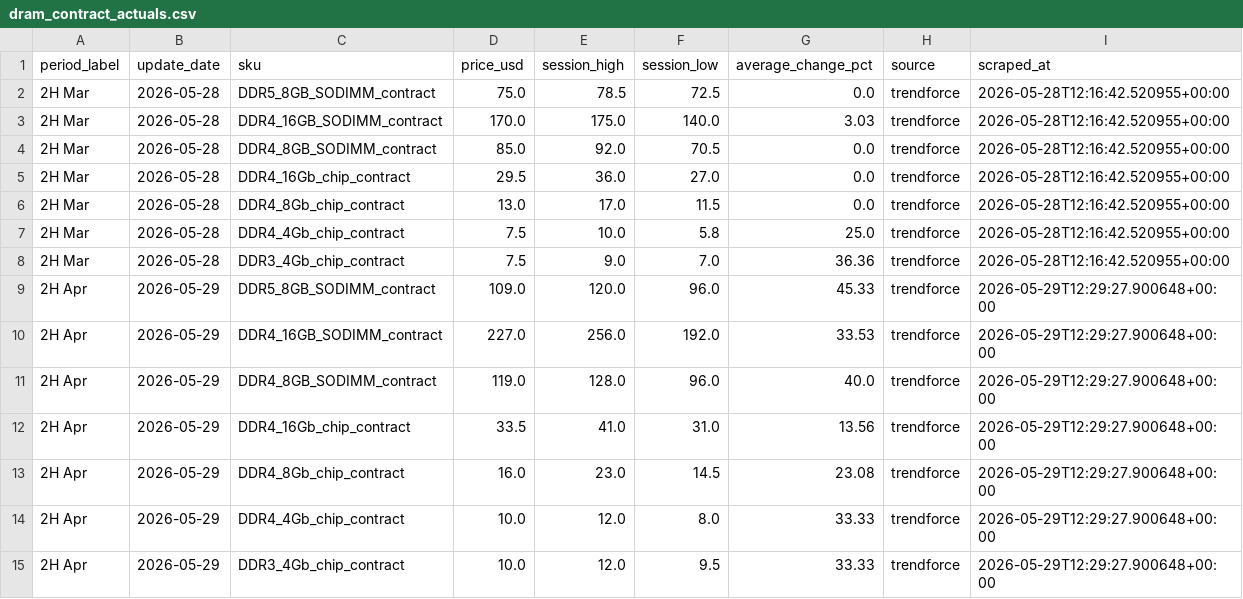
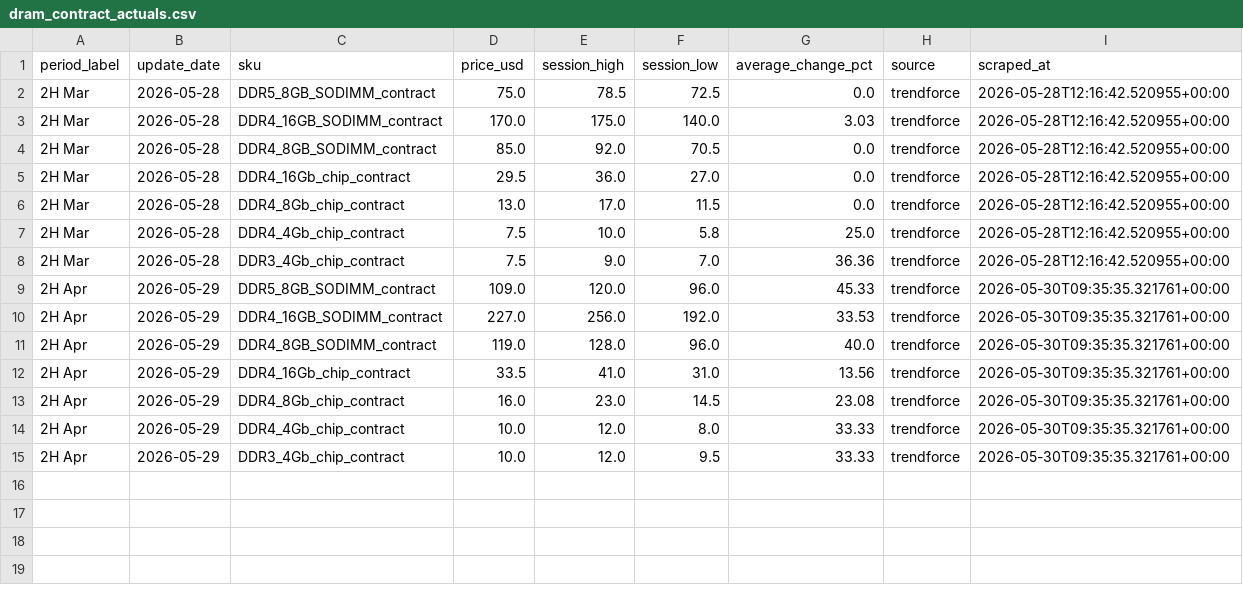
Before and after one commit to 94yz6n6q9z-arch/Memory-Cycle-Daily-Report, a CSV file: data/dram_contract_actuals.csv, drawn as a sheet.

```diff
--- a/data/dram_contract_actuals.csv
+++ b/data/dram_contract_actuals.csv
@@ -8,8 +8,8 @@ period_label,update_date,sku,price_usd,session_high,session_low,average_change_p
 2H Mar,2026-05-28,DDR3_4Gb_chip_contract,7.5,9.0,7.0,36.36,trendforce,2026-05-28T12:16:42.520955+00:00
-2H Apr,2026-05-29,DDR5_8GB_SODIMM_contract,109.0,120.0,96.0,45.33,trendforce,2026-05-29T12:29:27.900648+00:00
-2H Apr,2026-05-29,DDR4_16GB_SODIMM_contract,227.0,256.0,192.0,33.53,trendforce,2026-05-29T12:29:27.900648+00:00
-2H Apr,2026-05-29,DDR4_8GB_SODIMM_contract,119.0,128.0,96.0,40.0,trendforce,2026-05-29T12:29:27.900648+00:00
-2H Apr,2026-05-29,DDR4_16Gb_chip_contract,33.5,41.0,31.0,13.56,trendforce,2026-05-29T12:29:27.900648+00:00
-2H Apr,2026-05-29,DDR4_8Gb_chip_contract,16.0,23.0,14.5,23.08,trendforce,2026-05-29T12:29:27.900648+00:00
-2H Apr,2026-05-29,DDR4_4Gb_chip_contract,10.0,12.0,8.0,33.33,trendforce,2026-05-29T12:29:27.900648+00:00
-2H Apr,2026-05-29,DDR3_4Gb_chip_contract,10.0,12.0,9.5,33.33,trendforce,2026-05-29T12:29:27.900648+00:00
+2H Apr,2026-05-29,DDR5_8GB_SODIMM_contract,109.0,120.0,96.0,45.33,trendforce,2026-05-30T09:35:35.321761+00:00
+2H Apr,2026-05-29,DDR4_16GB_SODIMM_contract,227.0,256.0,192.0,33.53,trendforce,2026-05-30T09:35:35.321761+00:00
+2H Apr,2026-05-29,DDR4_8GB_SODIMM_contract,119.0,128.0,96.0,40.0,trendforce,2026-05-30T09:35:35.321761+00:00
+2H Apr,2026-05-29,DDR4_16Gb_chip_contract,33.5,41.0,31.0,13.56,trendforce,2026-05-30T09:35:35.321761+00:00
+2H Apr,2026-05-29,DDR4_8Gb_chip_contract,16.0,23.0,14.5,23.08,trendforce,2026-05-30T09:35:35.321761+00:00
+2H Apr,2026-05-29,DDR4_4Gb_chip_contract,10.0,12.0,8.0,33.33,trendforce,2026-05-30T09:35:35.321761+00:00
+2H Apr,2026-05-29,DDR3_4Gb_chip_contract,10.0,12.0,9.5,33.33,trendforce,2026-05-30T09:35:35.321761+00:00
```
Also changed, not shown: data/dram_spot_history.csv, 19 other files.
